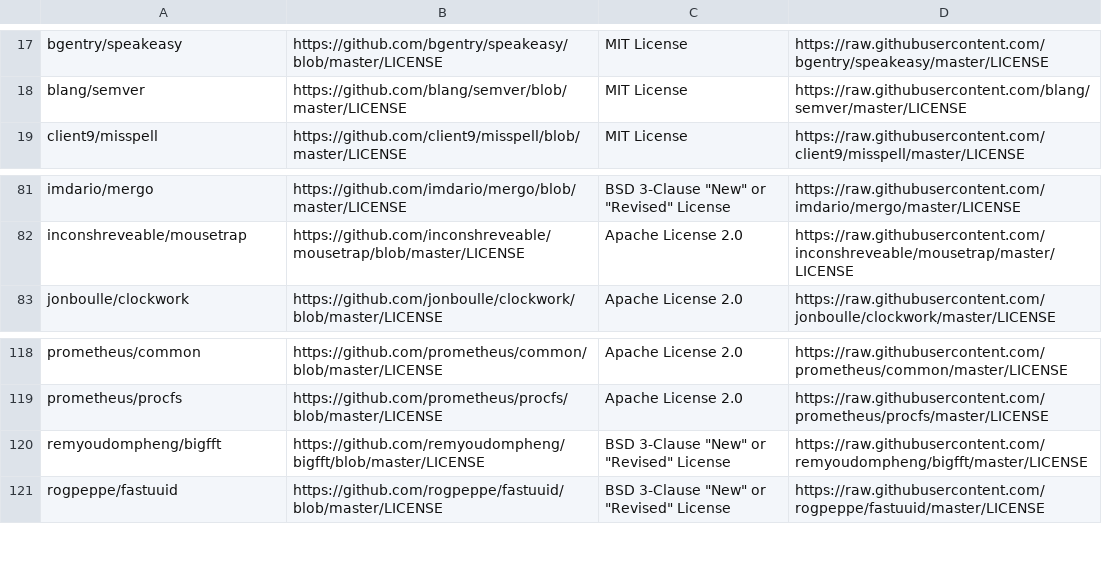
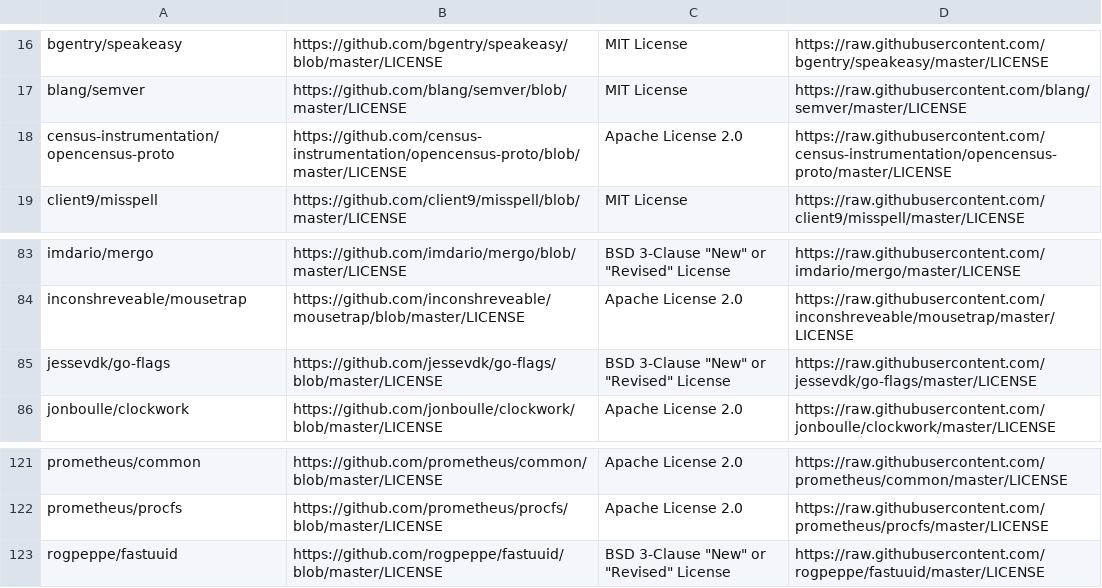
Before and after one commit to SeldonIO/seldon-core, a CSV file: operator/licenses/license_info.csv, drawn as a sheet; only a part is shown, gaps mark what is left out; the diff covers the shown part only.

Commit message:
Add operator licenses

```diff
--- a/operator/licenses/license_info.csv
+++ b/operator/licenses/license_info.csv
@@ -18,2 +17,3 @@ bgentry/speakeasy,https://github.com/bgentry/speakeasy/blob/master/LICENSE,MIT L
 blang/semver,https://github.com/blang/semver/blob/master/LICENSE,MIT License,https://raw.githubusercontent.com/blang/semver/master/LICENSE
+census-instrumentation/opencensus-proto,https://github.com/census-instrumentation/opencensus-proto/blob/master/LICENSE,Apache License 2.0,https://raw.githubusercontent.com/census-instrumentation/opencensus-proto/master/LICENSE
 client9/misspell,https://github.com/client9/misspell/blob/master/LICENSE,MIT License,https://raw.githubusercontent.com/client9/misspell/master/LICENSE
@@ -82,2 +84,3 @@ imdario/mergo,https://github.com/imdario/mergo/blob/master/LICENSE,BSD 3-Clause
 inconshreveable/mousetrap,https://github.com/inconshreveable/mousetrap/blob/master/LICENSE,Apache License 2.0,https://raw.githubusercontent.com/inconshreveable/mousetrap/master/LICENSE
+jessevdk/go-flags,https://github.com/jessevdk/go-flags/blob/master/LICENSE,BSD 3-Clause "New" or "Revised" License,https://raw.githubusercontent.com/jessevdk/go-flags/master/LICENSE
 jonboulle/clockwork,https://github.com/jonboulle/clockwork/blob/master/LICENSE,Apache License 2.0,https://raw.githubusercontent.com/jonboulle/clockwork/master/LICENSE
@@ -119,3 +122,2 @@ prometheus/common,https://github.com/prometheus/common/blob/master/LICENSE,Apach
 prometheus/procfs,https://github.com/prometheus/procfs/blob/master/LICENSE,Apache License 2.0,https://raw.githubusercontent.com/prometheus/procfs/master/LICENSE
-remyoudompheng/bigfft,https://github.com/remyoudompheng/bigfft/blob/master/LICENSE,BSD 3-Clause "New" or "Revised" License,https://raw.githubusercontent.com/remyoudompheng/bigfft/master/LICENSE
 rogpeppe/fastuuid,https://github.com/rogpeppe/fastuuid/blob/master/LICENSE,BSD 3-Clause "New" or "Revised" License,https://raw.githubusercontent.com/rogpeppe/fastuuid/master/LICENSE
```
Also changed, not shown: 2 added rows and 10 removed rows elsewhere in this file, 3 other files.
